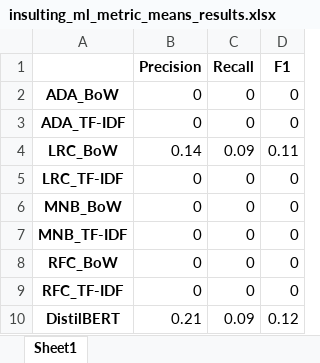
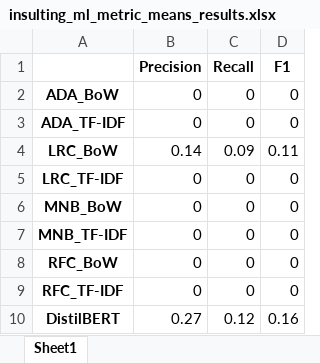
Before and after one commit to reset-ufc/slm-evaluation-incivility, an Excel workbook: fine_granularity/results/insulting_ml_metric_means_results.xlsx, sheet Sheet1, drawn as a sheet; values as stored, in another font and other column widths than the file's, no borders; the diff names each change by its address in the sheet, - before the commit and + after, or states it on an @@ line.

```diff
--- a/fine_granularity/results/insulting_ml_metric_means_results.xlsx (sheet Sheet1)
+++ b/fine_granularity/results/insulting_ml_metric_means_results.xlsx (sheet Sheet1)
-B10 (Precision): 0.21
+B10 (Precision): 0.27
-C10 (Recall): 0.09
+C10 (Recall): 0.12
-D10 (F1): 0.12
+D10 (F1): 0.16
```
Also changed, not shown: fine_granularity/results/bitter_frustration_ml_metric_means_results.xlsx, fine_granularity/results/entitlement_ml_metric_means_results.xlsx, 9 other files.
